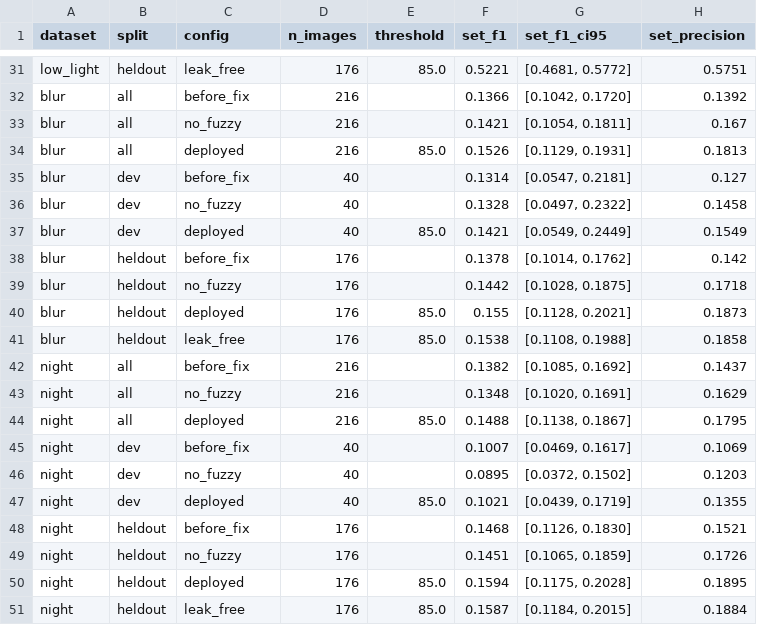
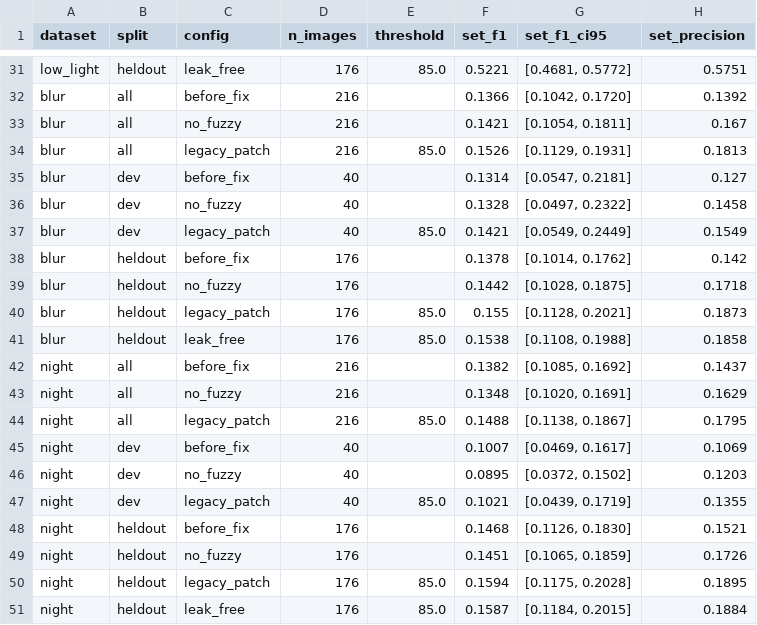
Before and after one commit to minddinorves/OCR_System, a CSV file: results/final_v2/summary.csv, drawn as a sheet; only a part is shown, gaps mark what is left out; the diff covers the shown part only; the diff names each change by its address in the sheet, - before the commit and + after, or states it on an @@ line.

```diff
--- a/results/final_v2/summary.csv
+++ b/results/final_v2/summary.csv
-C34 (config): deployed
+C34 (config): legacy_patch
-C37 (config): deployed
+C37 (config): legacy_patch
-C40 (config): deployed
+C40 (config): legacy_patch
-C44 (config): deployed
+C44 (config): legacy_patch
-C47 (config): deployed
+C47 (config): legacy_patch
-C50 (config): deployed
+C50 (config): legacy_patch
```
Also changed, not shown: 9 edited cells elsewhere in this file, results/final_v2/deltas.csv, results/final_v2/ocr_paddle_fuzzy_FINAL_v2_original_full_validation.csv, 54 other files.
